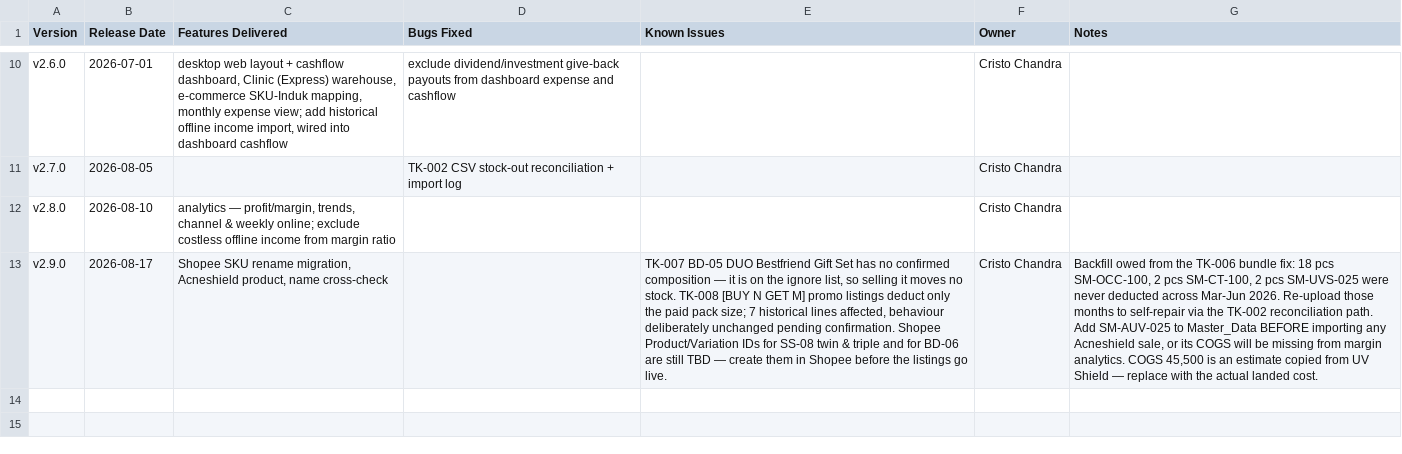
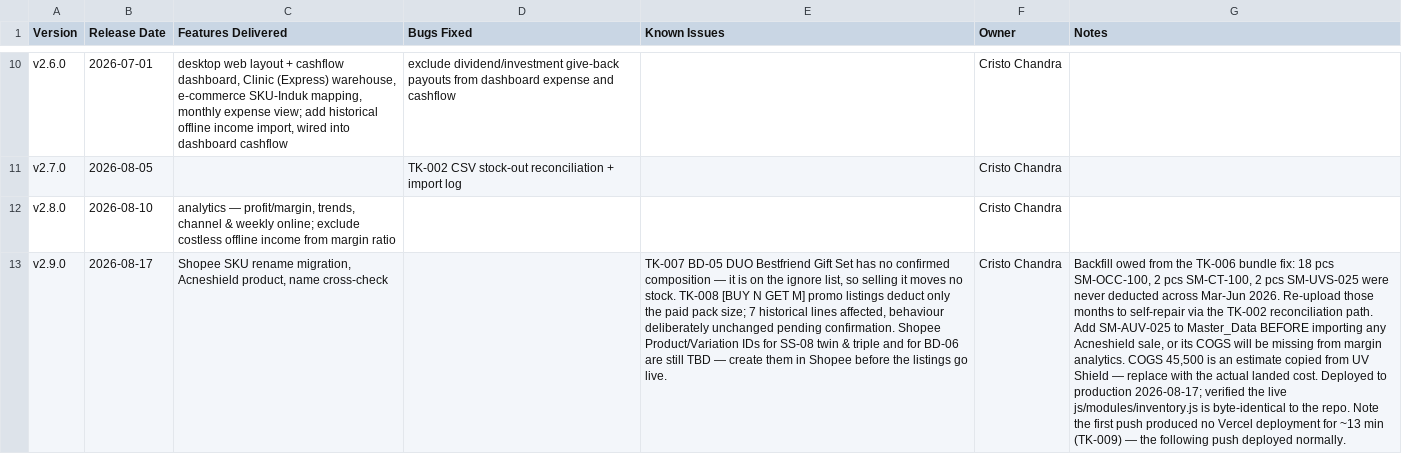
Before and after one commit to cristochandra/selfmology-erp, a TSV file: docs/sheet-exports/release-log.tsv, drawn as a sheet; only a part is shown, gaps mark what is left out; the diff names each change by its address in the sheet, - before the commit and + after, or states it on an @@ line.

```diff
--- a/docs/sheet-exports/release-log.tsv
+++ b/docs/sheet-exports/release-log.tsv
-G13 (Notes): …landed cost.
+G13 (Notes): …landed cost. Deployed to production 2026-08-17; verified the live js/modules/inventory.js is byte-identical to the repo. Note the first push produced no Vercel deployment for ~13 min (TK-009) — the following push deployed normally.
```
Also changed, not shown: docs/sheet-exports/change-log.tsv, docs/sheet-exports/ticket-log-new.tsv, 2 other files.
